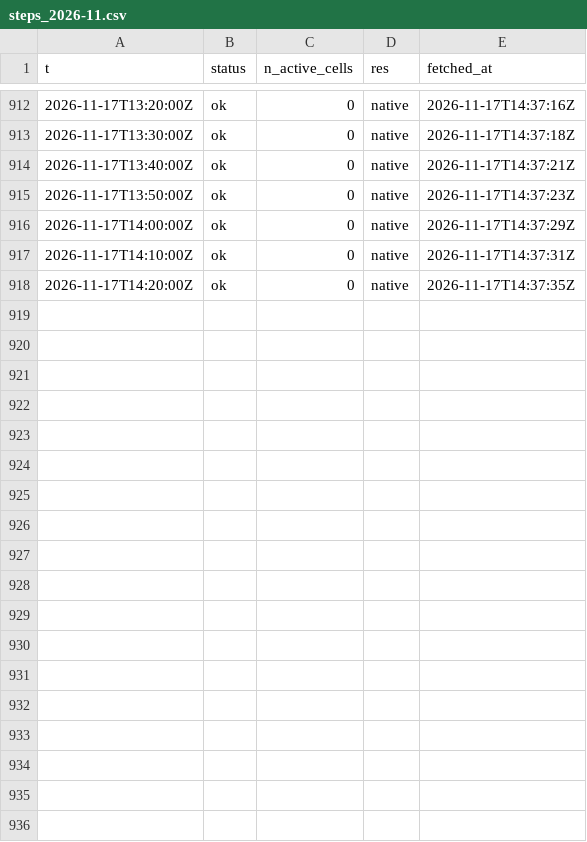
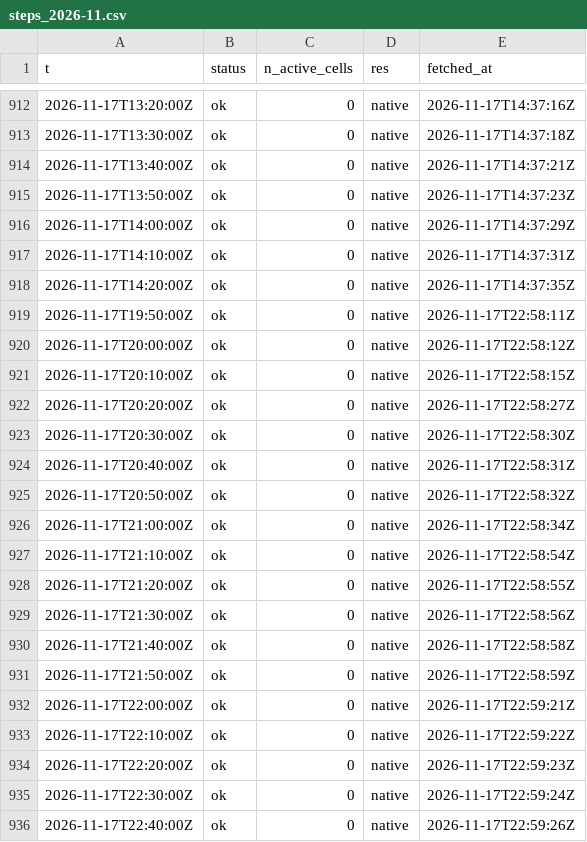
Before and after one commit to ramposani06/lightning-recorder, a CSV file: data/steps_2026-11.csv, drawn as a sheet; only a part is shown, gaps mark what is left out; the diff names each change by its address in the sheet, - before the commit and + after, or states it on an @@ line.

Commit message:
lightning data 2026-11-17T22:59Z

```diff
--- a/data/steps_2026-11.csv
+++ b/data/steps_2026-11.csv
+row 919: 2026-11-17T19:50:00Z | ok | 0 | native | 2026-11-17T22:58:11Z
+row 920: 2026-11-17T20:00:00Z | ok | 0 | native | 2026-11-17T22:58:12Z
+row 921: 2026-11-17T20:10:00Z | ok | 0 | native | 2026-11-17T22:58:15Z
+row 922: 2026-11-17T20:20:00Z | ok | 0 | native | 2026-11-17T22:58:27Z
+row 923: 2026-11-17T20:30:00Z | ok | 0 | native | 2026-11-17T22:58:30Z
+row 924: 2026-11-17T20:40:00Z | ok | 0 | native | 2026-11-17T22:58:31Z
+row 925: 2026-11-17T20:50:00Z | ok | 0 | native | 2026-11-17T22:58:32Z
+row 926: 2026-11-17T21:00:00Z | ok | 0 | native | 2026-11-17T22:58:34Z
+row 927: 2026-11-17T21:10:00Z | ok | 0 | native | 2026-11-17T22:58:54Z
+row 928: 2026-11-17T21:20:00Z | ok | 0 | native | 2026-11-17T22:58:55Z
+row 929: 2026-11-17T21:30:00Z | ok | 0 | native | 2026-11-17T22:58:56Z
+row 930: 2026-11-17T21:40:00Z | ok | 0 | native | 2026-11-17T22:58:58Z
+row 931: 2026-11-17T21:50:00Z | ok | 0 | native | 2026-11-17T22:58:59Z
+row 932: 2026-11-17T22:00:00Z | ok | 0 | native | 2026-11-17T22:59:21Z
+row 933: 2026-11-17T22:10:00Z | ok | 0 | native | 2026-11-17T22:59:22Z
+row 934: 2026-11-17T22:20:00Z | ok | 0 | native | 2026-11-17T22:59:23Z
+row 935: 2026-11-17T22:30:00Z | ok | 0 | native | 2026-11-17T22:59:24Z
+row 936: 2026-11-17T22:40:00Z | ok | 0 | native | 2026-11-17T22:59:26Z
```
